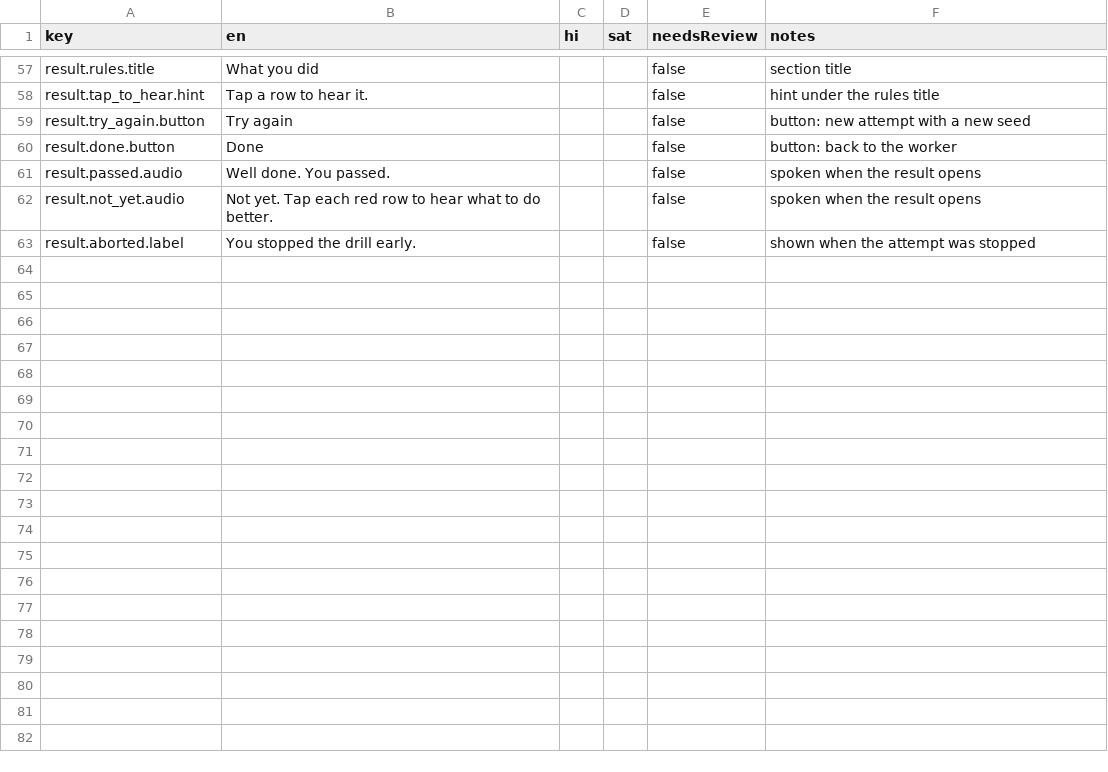
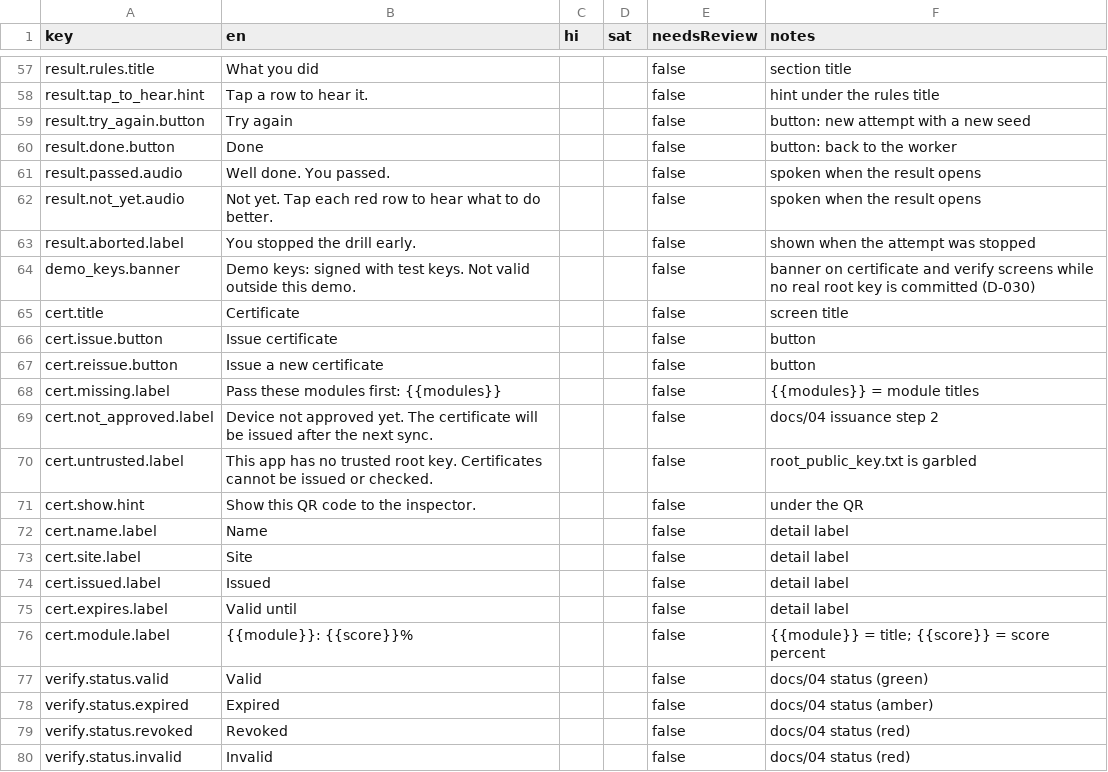
Before and after one commit to buildwithpriince/suraksha-saathi, a CSV file: content/strings/UI.csv, drawn as a sheet; only a part is shown, gaps mark what is left out; the diff names each change by its address in the sheet, - before the commit and + after, or states it on an @@ line.

```diff
--- a/content/strings/UI.csv
+++ b/content/strings/UI.csv
+row 64: demo_keys.banner | Demo keys: signed with test keys. Not valid outside this demo. |  |  | false | banner on certificate and verify screens while no real root key is committed (D-030)
+row 65: cert.title | Certificate |  |  | false | screen title
+row 66: cert.issue.button | Issue certificate |  |  | false | button
+row 67: cert.reissue.button | Issue a new certificate |  |  | false | button
+row 68: cert.missing.label | Pass these modules first: {{modules}} |  |  | false | {{modules}} = module titles
+row 69: cert.not_approved.label | Device not approved yet. The certificate will be issued after the next sync. |  |  | false | docs/04 issuance step 2
+row 70: cert.untrusted.label | This app has no trusted root key. Certificates cannot be issued or checked. |  |  | false | root_public_key.txt is garbled
+row 71: cert.show.hint | Show this QR code to the inspector. |  |  | false | under the QR
+row 72: cert.name.label | Name |  |  | false | detail label
+row 73: cert.site.label | Site |  |  | false | detail label
+row 74: cert.issued.label | Issued |  |  | false | detail label
+row 75: cert.expires.label | Valid until |  |  | false | detail label
+row 76: cert.module.label | {{module}}: {{score}}% |  |  | false | {{module}} = title; {{score}} = score percent
+row 77: verify.status.valid | Valid |  |  | false | docs/04 status (green)
+row 78: verify.status.expired | Expired |  |  | false | docs/04 status (amber)
+row 79: verify.status.revoked | Revoked |  |  | false | docs/04 status (red)
+row 80: verify.status.invalid | Invalid |  |  | false | docs/04 status (red)
```
Also changed, not shown: 20 other files.
